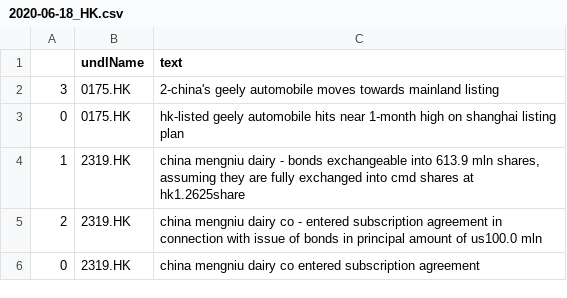
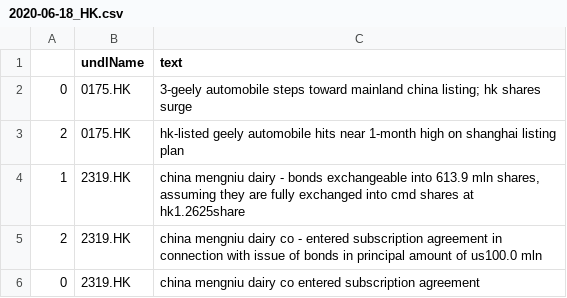
Before and after one commit to hoichunlaw/EventDriven, a CSV file: result/2020-06-18_HK.csv, drawn as a sheet.

```diff
--- a/result/2020-06-18_HK.csv
+++ b/result/2020-06-18_HK.csv
@@ -1,4 +1,4 @@
 ,undlName,text
-3,0175.HK,2-china's geely automobile moves towards mainland listing
-0,0175.HK,hk-listed geely automobile hits near 1-month high on shanghai listing plan
+0,0175.HK,3-geely automobile steps toward mainland china listing; hk shares surge
+2,0175.HK,hk-listed geely automobile hits near 1-month high on shanghai listing plan
 1,2319.HK,"china mengniu dairy - bonds exchangeable into 613.9 mln shares, assuming they are fully exchanged into cmd shares at hk1.2625share"
```
Also changed, not shown: result/2020-06-18_AX.csv.
